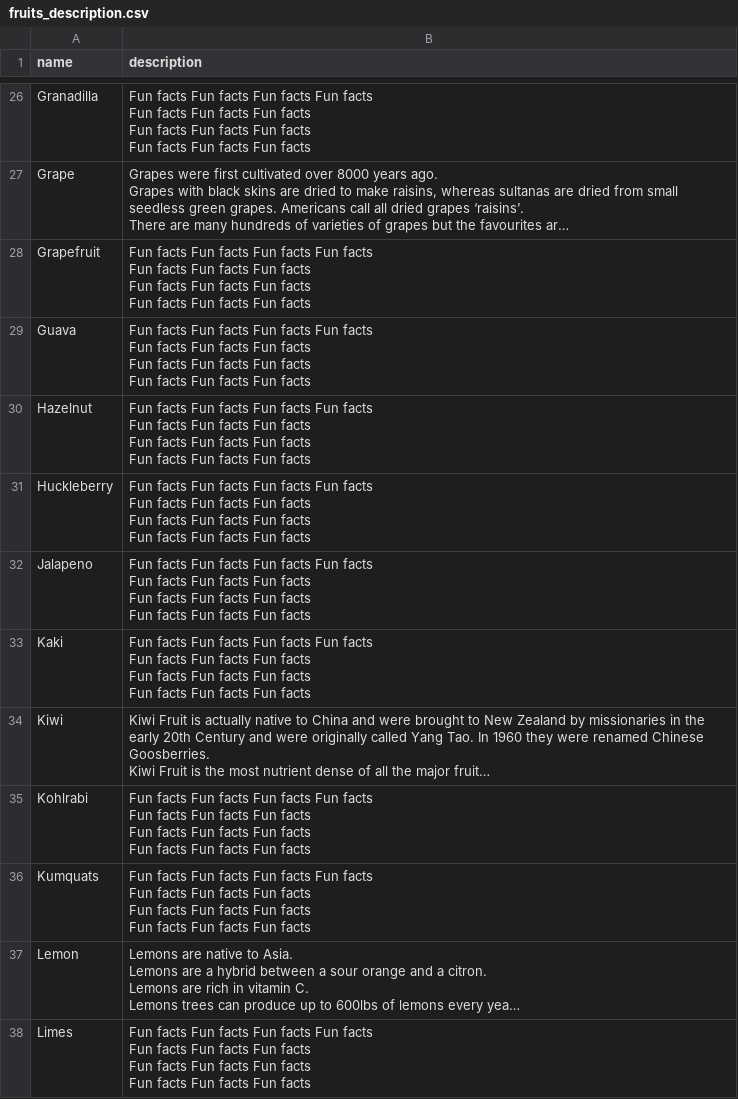
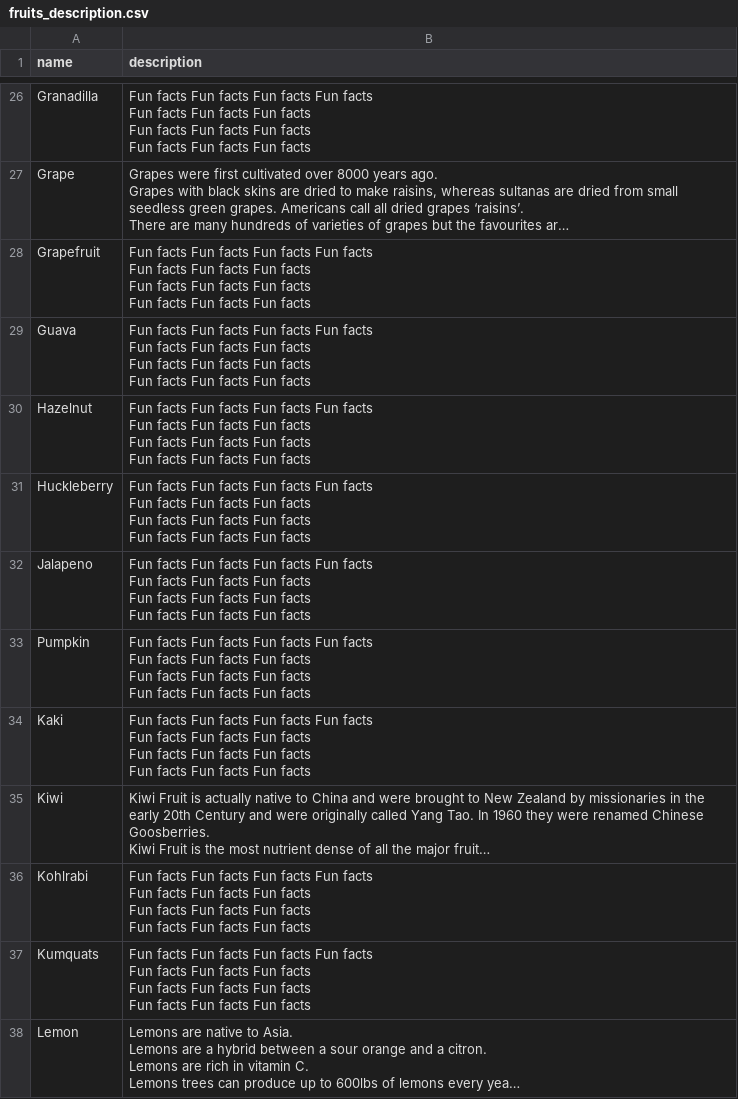
Before and after one commit to subut0n/FruitDetection, a CSV file: Data/fruits_description.csv, drawn as a sheet; only a part is shown, gaps mark what is left out; the shorter side is filled out with more unchanged rows; long unchanged cells end in ….

Commit message:
pumkins bug fun fact corrected

```diff
--- a/Data/fruits_description.csv
+++ b/Data/fruits_description.csv
@@ -165,2 +165,6 @@ Jalapeno,"Fun facts Fun facts Fun facts Fun facts
  Fun facts Fun facts Fun facts"
+Pumpkin, "Fun facts Fun facts Fun facts Fun facts
+ Fun facts Fun facts Fun facts
+ Fun facts Fun facts Fun facts
+ Fun facts Fun facts Fun facts"
 Kaki,"Fun facts Fun facts Fun facts Fun facts
```
Also changed, not shown: 2 other files.
